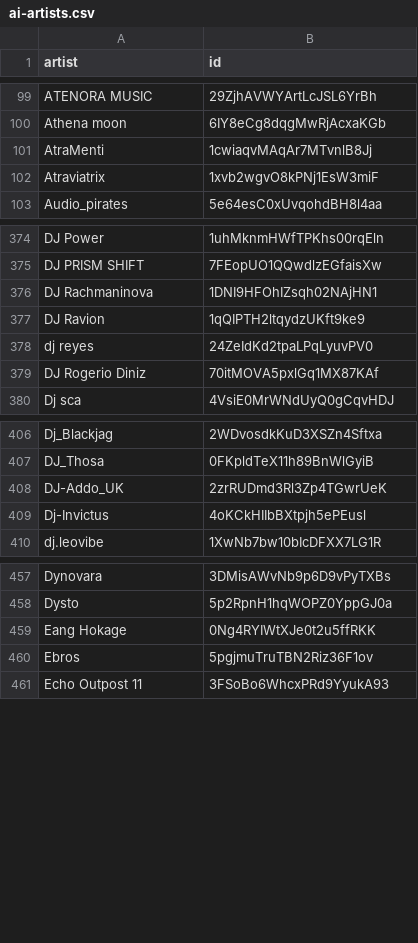
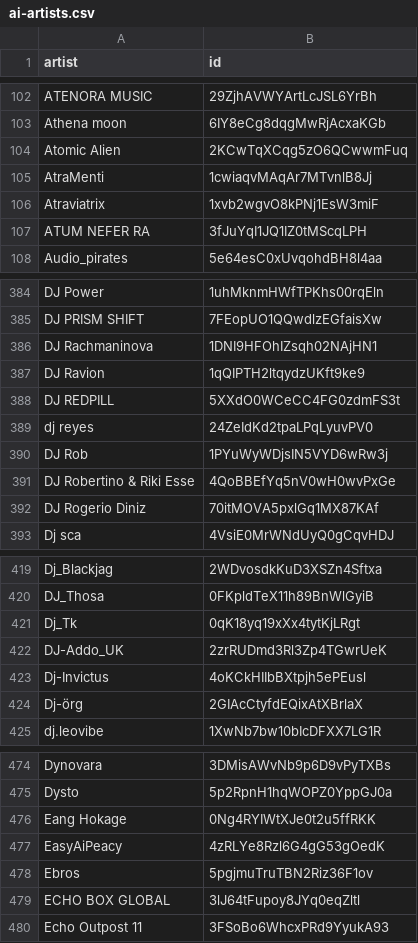
Before and after one commit to gounetmusic/loved-music-ai-artists, a CSV file: ai-artists.csv, drawn as a sheet; only a part is shown, gaps mark what is left out; the diff covers the shown part only.

```diff
--- a/ai-artists.csv
+++ b/ai-artists.csv
@@ -100,4 +103,6 @@ ATENORA MUSIC,29ZjhAVWYArtLcJSL6YrBh
 Athena moon,6IY8eCg8dqgMwRjAcxaKGb
+Atomic Alien,2KCwTqXCqg5zO6QCwwmFuq
 AtraMenti,1cwiaqvMAqAr7MTvnlB8Jj
 Atraviatrix,1xvb2wgvO8kPNj1EsW3miF
+ATUM NEFER RA,3fJuYqI1JQ1IZ0tMScqLPH
 Audio_pirates,5e64esC0xUvqohdBH8l4aa
@@ -377,3 +387,6 @@ DJ Rachmaninova,1DNI9HFOhIZsqh02NAjHN1
 DJ Ravion,1qQIPTH2ltqydzUKft9ke9
+DJ REDPILL,5XXdO0WCeCC4FG0zdmFS3t
 dj reyes,24ZeIdKd2tpaLPqLyuvPV0
+DJ Rob,1PYuWyWDjsIN5VYD6wRw3j
+DJ Robertino & Riki Esse,4QoBBEfYq5nV0wH0wvPxGe
 DJ Rogerio Diniz,70itMOVA5pxlGq1MX87KAf
@@ -407,4 +420,6 @@ Dj_Blackjag,2WDvosdkKuD3XSZn4Sftxa
 DJ_Thosa,0FKpldTeX11h89BnWlGyiB
+Dj_Tk,0qK18yq19xXx4tytKjLRgt
 DJ-Addo_UK,2zrRUDmd3Rl3Zp4TGwrUeK
 Dj-Invictus,4oKCkHIIbBXtpjh5ePEusl
+Dj-örg,2GIAcCtyfdEQixAtXBrlaX
 dj.leovibe,1XwNb7bw10bIcDFXX7LG1R
@@ -459,3 +476,5 @@ Dysto,5p2RpnH1hqWOPZ0YppGJ0a
 Eang Hokage,0Ng4RYIWtXJe0t2u5ffRKK
+EasyAiPeacy,4zRLYe8Rzl6G4gG53gOedK
 Ebros,5pgjmuTruTBN2Riz36F1ov
+ECHO BOX GLOBAL,3lJ64tFupoy8JYq0eqZltl
 Echo Outpost 11,3FSoBo6WhcxPRd9YyukA93
```
Also changed, not shown: 42 added rows elsewhere in this file, 2 other files.
